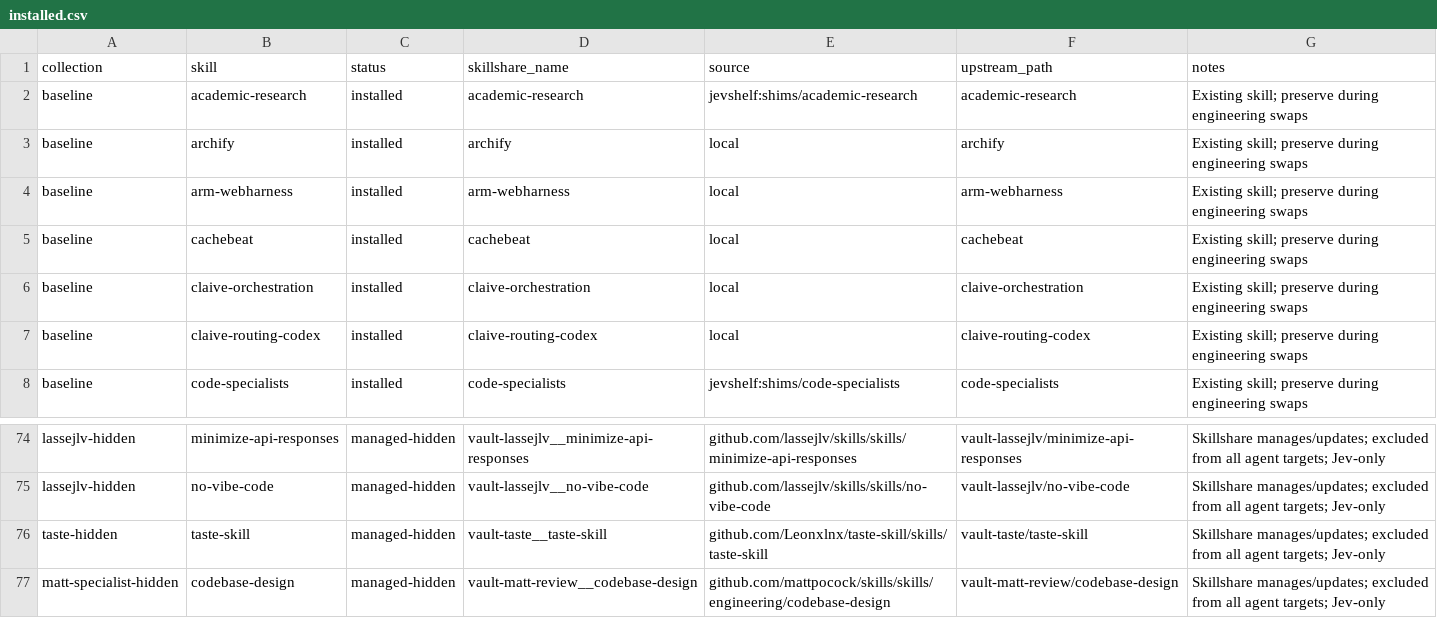
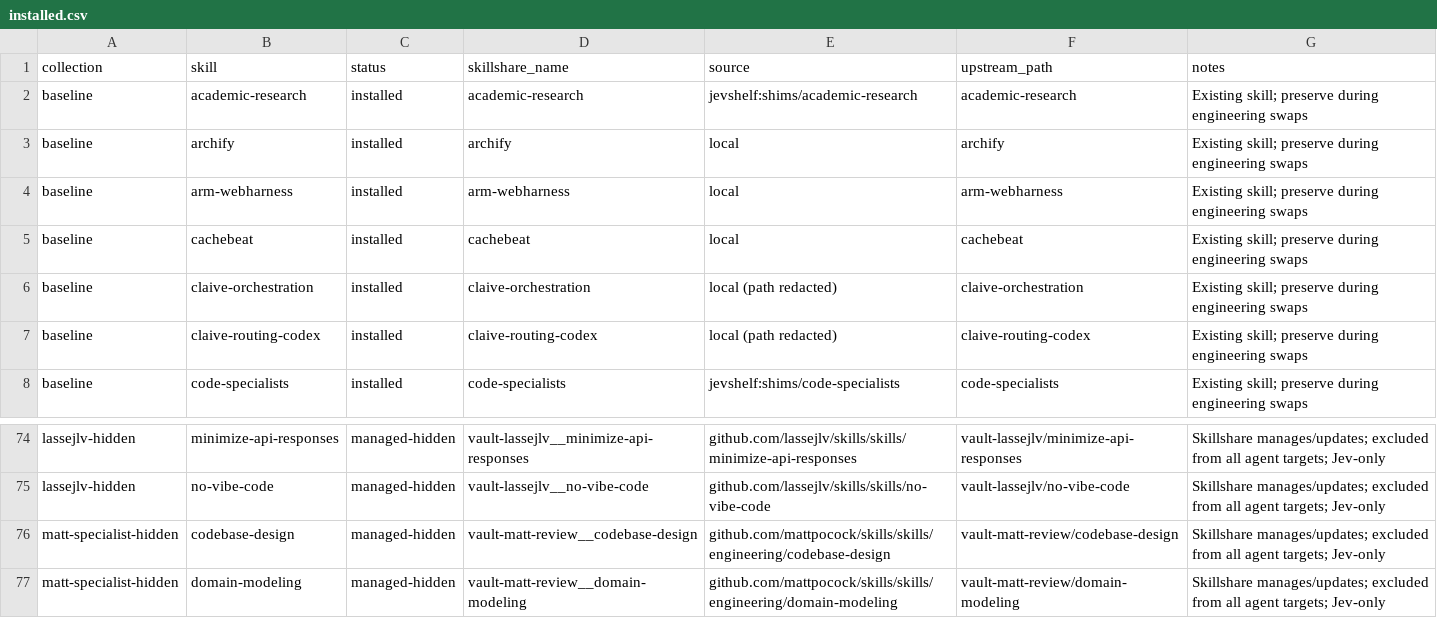
Before and after one commit to ham-zax/jevshelf, a CSV file: my-skills/installed.csv, drawn as a sheet; only a part is shown, gaps mark what is left out; the shorter side is filled out with more unchanged rows.

Commit message:
Remove Taste and backup tooling, and pin Jev preview model

```diff
--- a/my-skills/installed.csv
+++ b/my-skills/installed.csv
@@ -5,4 +5,4 @@ baseline,arm-webharness,installed,arm-webharness,local,arm-webharness,Existing s
 baseline,cachebeat,installed,cachebeat,local,cachebeat,Existing skill; preserve during engineering swaps
-baseline,claive-orchestration,installed,claive-orchestration,local,claive-orchestration,Existing skill; preserve during engineering swaps
-baseline,claive-routing-codex,installed,claive-routing-codex,local,claive-routing-codex,Existing skill; preserve during engineering swaps
+baseline,claive-orchestration,installed,claive-orchestration,local (path redacted),claive-orchestration,Existing skill; preserve during engineering swaps
+baseline,claive-routing-codex,installed,claive-routing-codex,local (path redacted),claive-routing-codex,Existing skill; preserve during engineering swaps
 baseline,code-specialists,installed,code-specialists,jevshelf:shims/code-specialists,code-specialists,Existing skill; preserve during engineering swaps
@@ -75,3 +75,2 @@ lassejlv-hidden,minimize-api-responses,managed-hidden,vault-lassejlv__minimize-a
 lassejlv-hidden,no-vibe-code,managed-hidden,vault-lassejlv__no-vibe-code,github.com/lassejlv/skills/skills/no-vibe-code,vault-lassejlv/no-vibe-code,Skillshare manages/updates; excluded from all agent targets; Jev-only
-taste-hidden,taste-skill,managed-hidden,vault-taste__taste-skill,github.com/Leonxlnx/taste-skill/skills/taste-skill,vault-taste/taste-skill,Skillshare manages/updates; excluded from all agent targets; Jev-only
 matt-specialist-hidden,codebase-design,managed-hidden,vault-matt-review__codebase-design,github.com/mattpocock/skills/skills/engineering/codebase-design,vault-matt-review/codebase-design,Skillshare manages/updates; excluded from all agent targets; Jev-only
```
Also changed, not shown: 18 other files.
